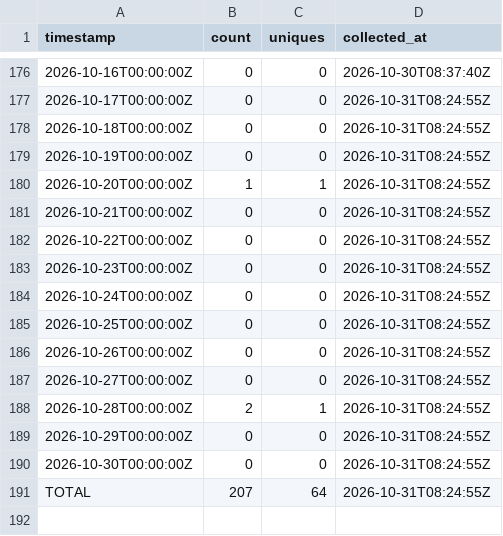
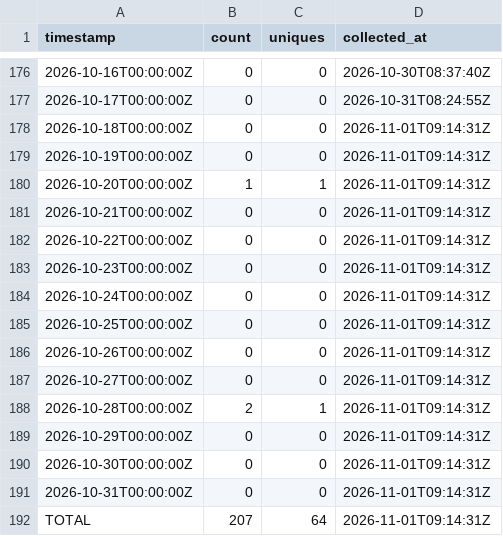
Before and after one commit to J-King-Dottie/australian-public-data-mcp, a CSV file: github-traffic/views.csv, drawn as a sheet; only a part is shown, gaps mark what is left out.

```diff
--- a/github-traffic/views.csv
+++ b/github-traffic/views.csv
@@ -177,15 +177,16 @@ timestamp,count,uniques,collected_at
 2026-10-17T00:00:00Z,0,0,2026-10-31T08:24:55Z
-2026-10-18T00:00:00Z,0,0,2026-10-31T08:24:55Z
-2026-10-19T00:00:00Z,0,0,2026-10-31T08:24:55Z
-2026-10-20T00:00:00Z,1,1,2026-10-31T08:24:55Z
-2026-10-21T00:00:00Z,0,0,2026-10-31T08:24:55Z
-2026-10-22T00:00:00Z,0,0,2026-10-31T08:24:55Z
-2026-10-23T00:00:00Z,0,0,2026-10-31T08:24:55Z
-2026-10-24T00:00:00Z,0,0,2026-10-31T08:24:55Z
-2026-10-25T00:00:00Z,0,0,2026-10-31T08:24:55Z
-2026-10-26T00:00:00Z,0,0,2026-10-31T08:24:55Z
-2026-10-27T00:00:00Z,0,0,2026-10-31T08:24:55Z
-2026-10-28T00:00:00Z,2,1,2026-10-31T08:24:55Z
-2026-10-29T00:00:00Z,0,0,2026-10-31T08:24:55Z
-2026-10-30T00:00:00Z,0,0,2026-10-31T08:24:55Z
-TOTAL,207,64,2026-10-31T08:24:55Z
+2026-10-18T00:00:00Z,0,0,2026-11-01T09:14:31Z
+2026-10-19T00:00:00Z,0,0,2026-11-01T09:14:31Z
+2026-10-20T00:00:00Z,1,1,2026-11-01T09:14:31Z
+2026-10-21T00:00:00Z,0,0,2026-11-01T09:14:31Z
+2026-10-22T00:00:00Z,0,0,2026-11-01T09:14:31Z
+2026-10-23T00:00:00Z,0,0,2026-11-01T09:14:31Z
+2026-10-24T00:00:00Z,0,0,2026-11-01T09:14:31Z
+2026-10-25T00:00:00Z,0,0,2026-11-01T09:14:31Z
+2026-10-26T00:00:00Z,0,0,2026-11-01T09:14:31Z
+2026-10-27T00:00:00Z,0,0,2026-11-01T09:14:31Z
+2026-10-28T00:00:00Z,2,1,2026-11-01T09:14:31Z
+2026-10-29T00:00:00Z,0,0,2026-11-01T09:14:31Z
+2026-10-30T00:00:00Z,0,0,2026-11-01T09:14:31Z
+2026-10-31T00:00:00Z,0,0,2026-11-01T09:14:31Z
+TOTAL,207,64,2026-11-01T09:14:31Z
```
Also changed, not shown: github-traffic/clones.csv.
